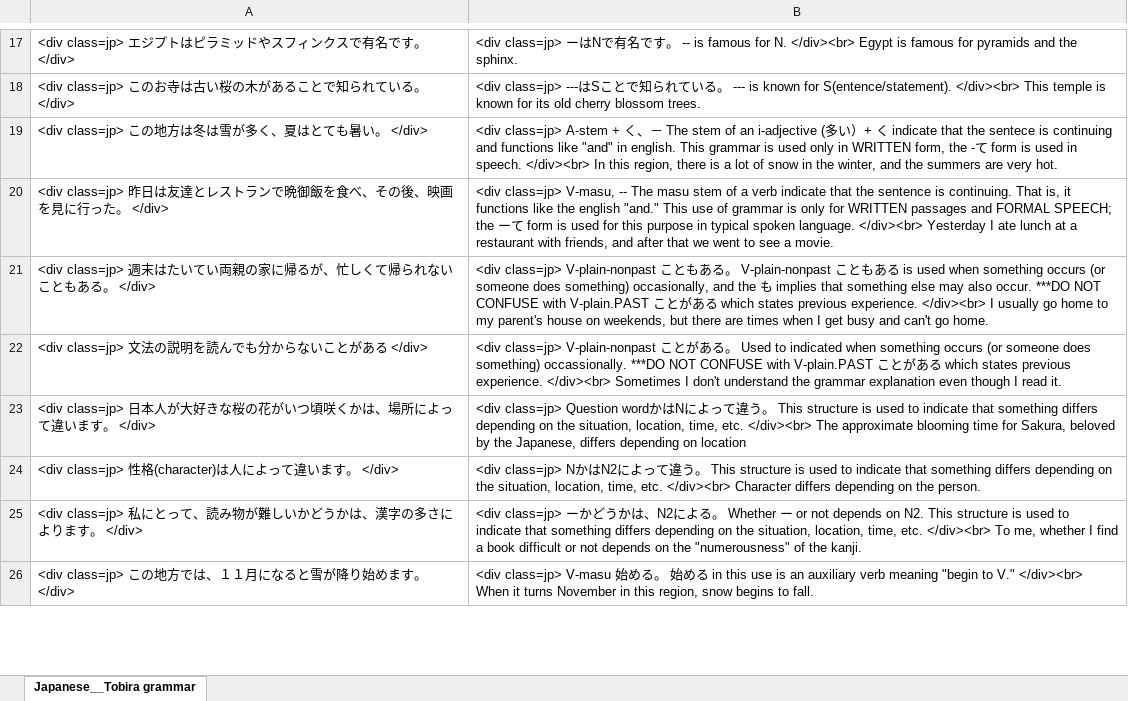
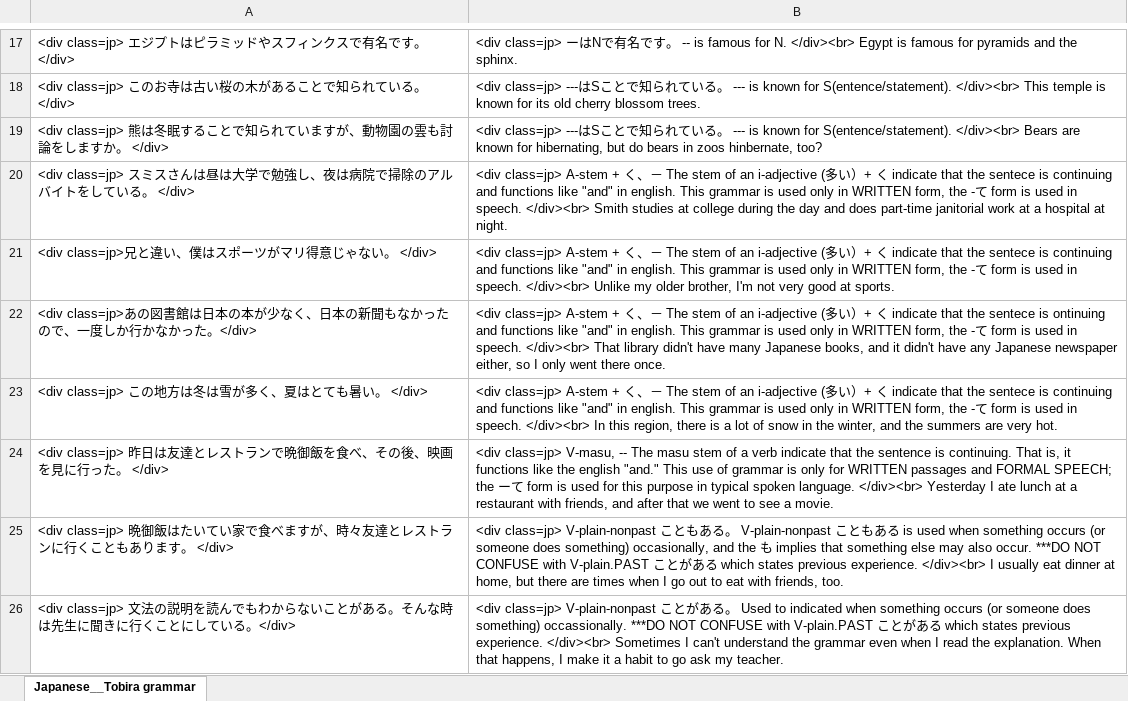
Before and after one commit to gittegit/tobira-grammar, an Excel workbook: Tobira grammar.xlsx, sheet Japanese__Tobira grammar, drawn as a sheet; only a part is shown, gaps mark what is left out; the shorter side is filled out with more unchanged rows; values as stored, in another font and other column widths than the file's, no borders; the diff covers the shown part only; the diff names each change by its address in the sheet, - before the commit and + after, or states it on an @@ line.

Commit message:
Add grammar from lessson 1

```diff
--- a/Tobira grammar.xlsx (sheet Japanese__Tobira grammar)
+++ b/Tobira grammar.xlsx (sheet Japanese__Tobira grammar)
+row 19: <div class=jp> 熊は冬眠することで知られていますが、動物園の雲も討論をしますか。 </div> | <div class=jp> ---はSことで知られている。 --- is known for S(entence/statement). </div><br> Bears are known for hibernating, but do bears in zoos hinbernate, too?
+row 20: <div class=jp> スミスさんは昼は大学で勉強し、夜は病院で掃除のアルバイトをしている。 </div> | <div class=jp> A-stem + く、－ The stem of an i-adjective (多い）+ く indicate that the sentece is continuing and functions like "and" in english. This grammar is used only in WRITTEN form, the -て form is used in speech. </div><br> Smith studies at college during the day and does part-time janitorial work at a hospital at night.
+row 21: <div class=jp>兄と違い、僕はスポーツがマリ得意じゃない。 </div> | <div class=jp> A-stem + く、－ The stem of an i-adjective (多い）+ く indicate that the sentece is continuing and functions like "and" in english. This grammar is used only in WRITTEN form, the -て form is used in speech. </div><br> Unlike my older brother, I'm not very good at sports.
+row 22: <div class=jp>あの図書館は日本の本が少なく、日本の新聞もなかったので、一度しか行かなかった。</div> | <div class=jp> A-stem + く、－ The stem of an i-adjective (多い）+ く indicate that the sentece is ontinuing and functions like "and" in english. This grammar is used only in WRITTEN form, the -て form is used in speech. </div><br> That library didn't have many Japanese books, and it didn't have any Japanese newspaper either, so I only went there once.
+row 25: <div class=jp> 晩御飯はたいてい家で食べますが、時々友達とレストランに行くこともあります。 </div> | <div class=jp> V-plain-nonpast こともある。 V-plain-nonpast こともある is used when something occurs (or someone does something) occasionally, and the も implies that something else may also occur. ***DO NOT CONFUSE with V-plain.PAST ことがある which states previous experience. </div><br> I usually eat dinner at home, but there are times when I go out to eat with friends, too.
+row 26: <div class=jp> 文法の説明を読んでもわからないことがある。そんな時は先生に聞きに行くことにしている。</div> | <div class=jp> V-plain-nonpast ことがある。 Used to indicated when something occurs (or someone does something) occassionally. ***DO NOT CONFUSE with V-plain.PAST ことがある which states previous experience. </div><br> Sometimes I can't understand the grammar even when I read the explanation. When that happens, I make it a habit to go ask my teacher.
```
Also changed, not shown: 3 added rows elsewhere in this sheet.
